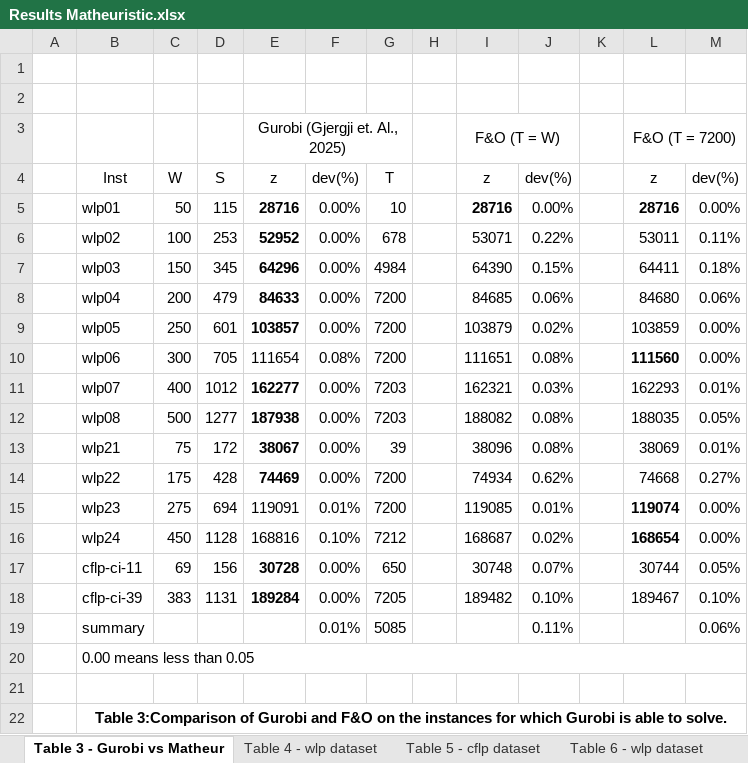
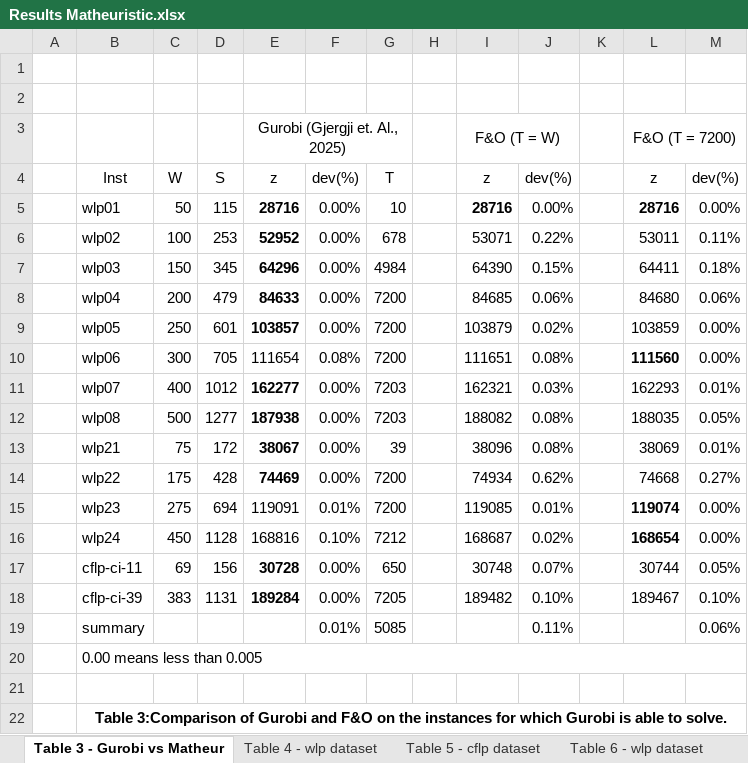
Before and after one commit to optsicom-hub/MS-CFLP-CI, an Excel workbook: Results/Results Matheuristic.xlsx, sheet Table 3 - Gurobi vs Matheur, drawn as a sheet; values as stored, in another font and other column widths than the file's, no borders; the diff names each change by its address in the sheet, - before the commit and + after, or states it on an @@ line.

```diff
--- a/Results/Results Matheuristic.xlsx (sheet Table 3 - Gurobi vs Matheur)
+++ b/Results/Results Matheuristic.xlsx (sheet Table 3 - Gurobi vs Matheur)
-B20: 0.00 means less than 0.05
+B20: 0.00 means less than 0.005
```
Also changed, not shown: sheet Table 8, sheet Table 4 - wlp dataset, sheet Table 6 - wlp dataset.
